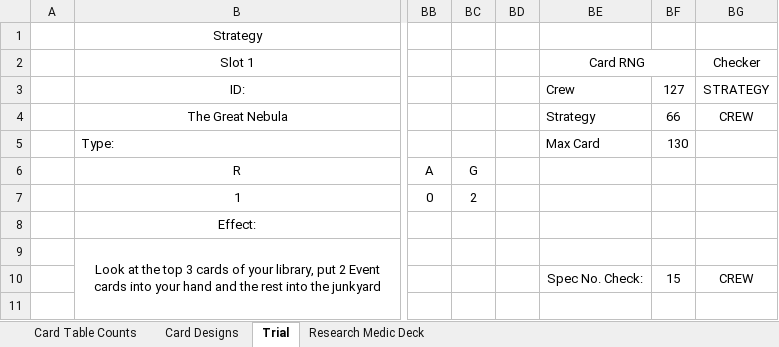
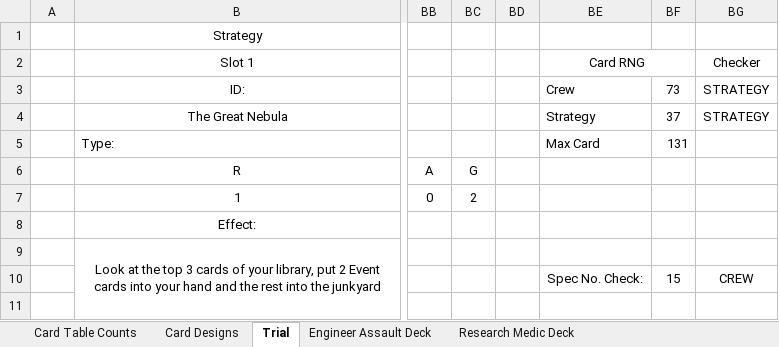
Before and after one commit to djnbud/MultiplayerGame, an Excel workbook: ShipCardsDesigns.xlsx, sheet Trial, drawn as a sheet; only a part is shown, gaps mark what is left out; values as stored, in another font and other column widths than the file's, no borders; conditional formats not drawn; the diff names each change by its address in the sheet, - before the commit and + after, or states it on an @@ line.

Commit message:
Added assault engineer deck list and tweaked card designs

```diff
--- a/ShipCardsDesigns.xlsx (sheet Trial)
+++ b/ShipCardsDesigns.xlsx (sheet Trial)
+sheet tab: Engineer Assault Deck
-BF3: 127
+BF3: 73
-BF4: 66
+BF4: 37
-BG4: CREW
+BG4: STRATEGY
-BF5: 130
+BF5: 131
```
Also changed, not shown: sheet Card Designs, sheet Research Medic Deck, ShipCardGameCalcs.xlsx.
